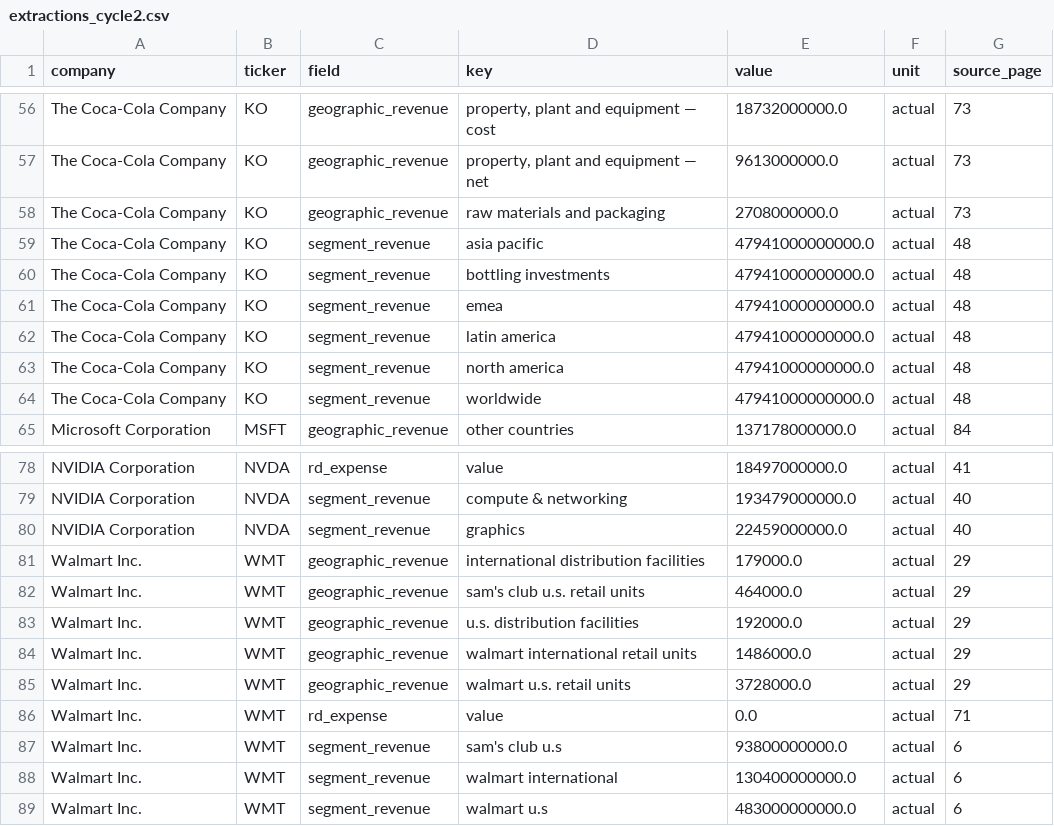
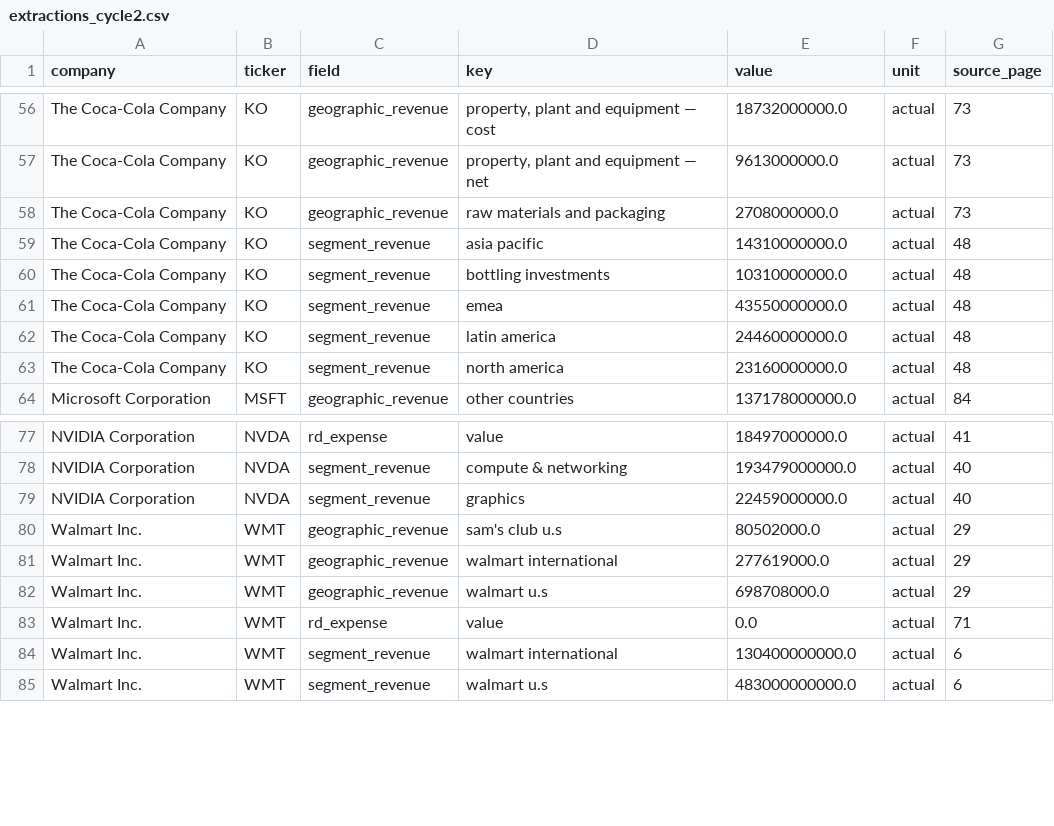
Before and after one commit to khu3086/10-K-Report-Data-Extraction-and-Evaluation, a CSV file: output/extractions_cycle2.csv, drawn as a sheet; only a part is shown, gaps mark what is left out.

```diff
--- a/output/extractions_cycle2.csv
+++ b/output/extractions_cycle2.csv
@@ -58,8 +58,7 @@ The Coca-Cola Company,KO,geographic_revenue,"property, plant and equipment — n
 The Coca-Cola Company,KO,geographic_revenue,raw materials and packaging,2708000000.0,actual,73
-The Coca-Cola Company,KO,segment_revenue,asia pacific,47941000000000.0,actual,48
-The Coca-Cola Company,KO,segment_revenue,bottling investments,47941000000000.0,actual,48
-The Coca-Cola Company,KO,segment_revenue,emea,47941000000000.0,actual,48
-The Coca-Cola Company,KO,segment_revenue,latin america,47941000000000.0,actual,48
-The Coca-Cola Company,KO,segment_revenue,north america,47941000000000.0,actual,48
-The Coca-Cola Company,KO,segment_revenue,worldwide,47941000000000.0,actual,48
+The Coca-Cola Company,KO,segment_revenue,asia pacific,14310000000.0,actual,48
+The Coca-Cola Company,KO,segment_revenue,bottling investments,10310000000.0,actual,48
+The Coca-Cola Company,KO,segment_revenue,emea,43550000000.0,actual,48
+The Coca-Cola Company,KO,segment_revenue,latin america,24460000000.0,actual,48
+The Coca-Cola Company,KO,segment_revenue,north america,23160000000.0,actual,48
 Microsoft Corporation,MSFT,geographic_revenue,other countries,137178000000.0,actual,84
@@ -80,9 +79,6 @@ NVIDIA Corporation,NVDA,segment_revenue,compute & networking,193479000000.0,actu
 NVIDIA Corporation,NVDA,segment_revenue,graphics,22459000000.0,actual,40
-Walmart Inc.,WMT,geographic_revenue,international distribution facilities,179000.0,actual,29
-Walmart Inc.,WMT,geographic_revenue,sam's club u.s. retail units,464000.0,actual,29
-Walmart Inc.,WMT,geographic_revenue,u.s. distribution facilities,192000.0,actual,29
-Walmart Inc.,WMT,geographic_revenue,walmart international retail units,1486000.0,actual,29
-Walmart Inc.,WMT,geographic_revenue,walmart u.s. retail units,3728000.0,actual,29
+Walmart Inc.,WMT,geographic_revenue,sam's club u.s,80502000.0,actual,29
+Walmart Inc.,WMT,geographic_revenue,walmart international,277619000.0,actual,29
+Walmart Inc.,WMT,geographic_revenue,walmart u.s,698708000.0,actual,29
 Walmart Inc.,WMT,rd_expense,value,0.0,actual,71
-Walmart Inc.,WMT,segment_revenue,sam's club u.s,93800000000.0,actual,6
 Walmart Inc.,WMT,segment_revenue,walmart international,130400000000.0,actual,6
```
Also changed, not shown: output/errors_cycle1.csv, output/errors_cycle2.csv, 3 other files.
